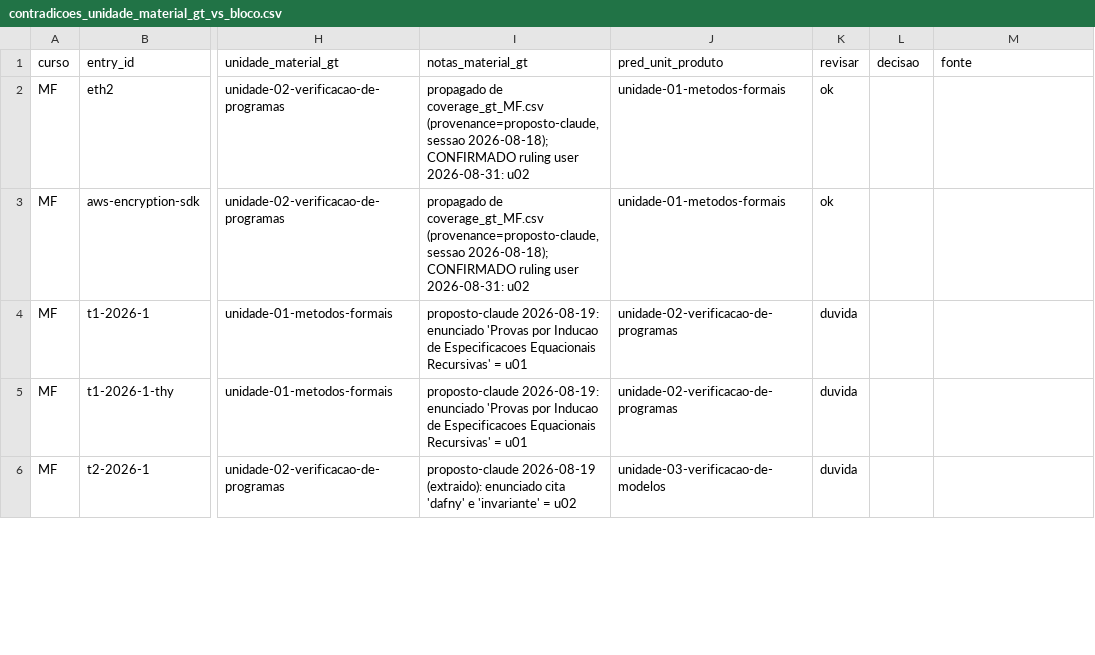
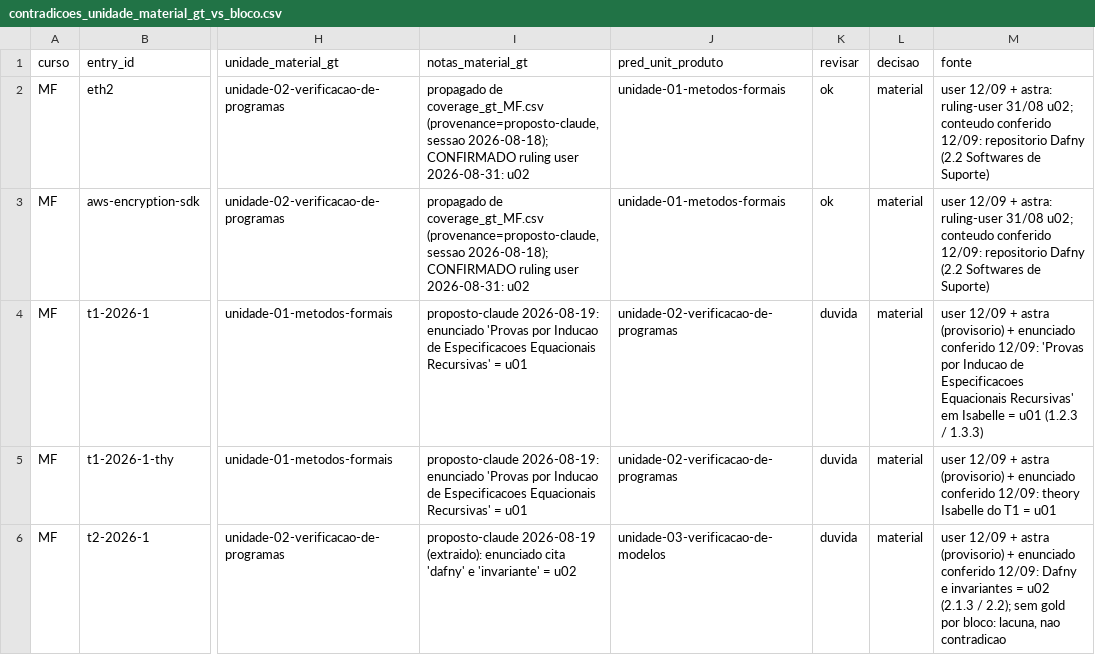
Before and after one commit to HumbertoCG18/GPT-Tutor-Generator, a CSV file: docs/reports/contradicoes_unidade_material_gt_vs_bloco.csv, drawn as a sheet; only a part is shown, gaps mark what is left out; the diff covers the shown part only; the diff names each change by its address in the sheet, - before the commit and + after, or states it on an @@ line.

```diff
--- a/docs/reports/contradicoes_unidade_material_gt_vs_bloco.csv
+++ b/docs/reports/contradicoes_unidade_material_gt_vs_bloco.csv
-L2:L6 (decisao): (empty)
+L2:L6 (decisao): material
-M2:M3 (fonte): (empty)
+M2:M3 (fonte): user 12/09 + astra: ruling-user 31/08 u02; conteudo conferido 12/09: repositorio Dafny (2.2 Softwares de Suporte)
-M4 (fonte): (empty)
+M4 (fonte): user 12/09 + astra (provisorio) + enunciado conferido 12/09: 'Provas por Inducao de Especificacoes Equacionais Recursivas' em Isabelle = u01 (1.2.3 / 1.3.3)
-M5 (fonte): (empty)
+M5 (fonte): user 12/09 + astra (provisorio) + enunciado conferido 12/09: theory Isabelle do T1 = u01
-M6 (fonte): (empty)
+M6 (fonte): user 12/09 + astra (provisorio) + enunciado conferido 12/09: Dafny e invariantes = u02 (2.1.3 / 2.2); sem gold por bloco: lacuna, nao contradicao
```
Also changed, not shown: 24 edited cells elsewhere in this file, 9 other files.
